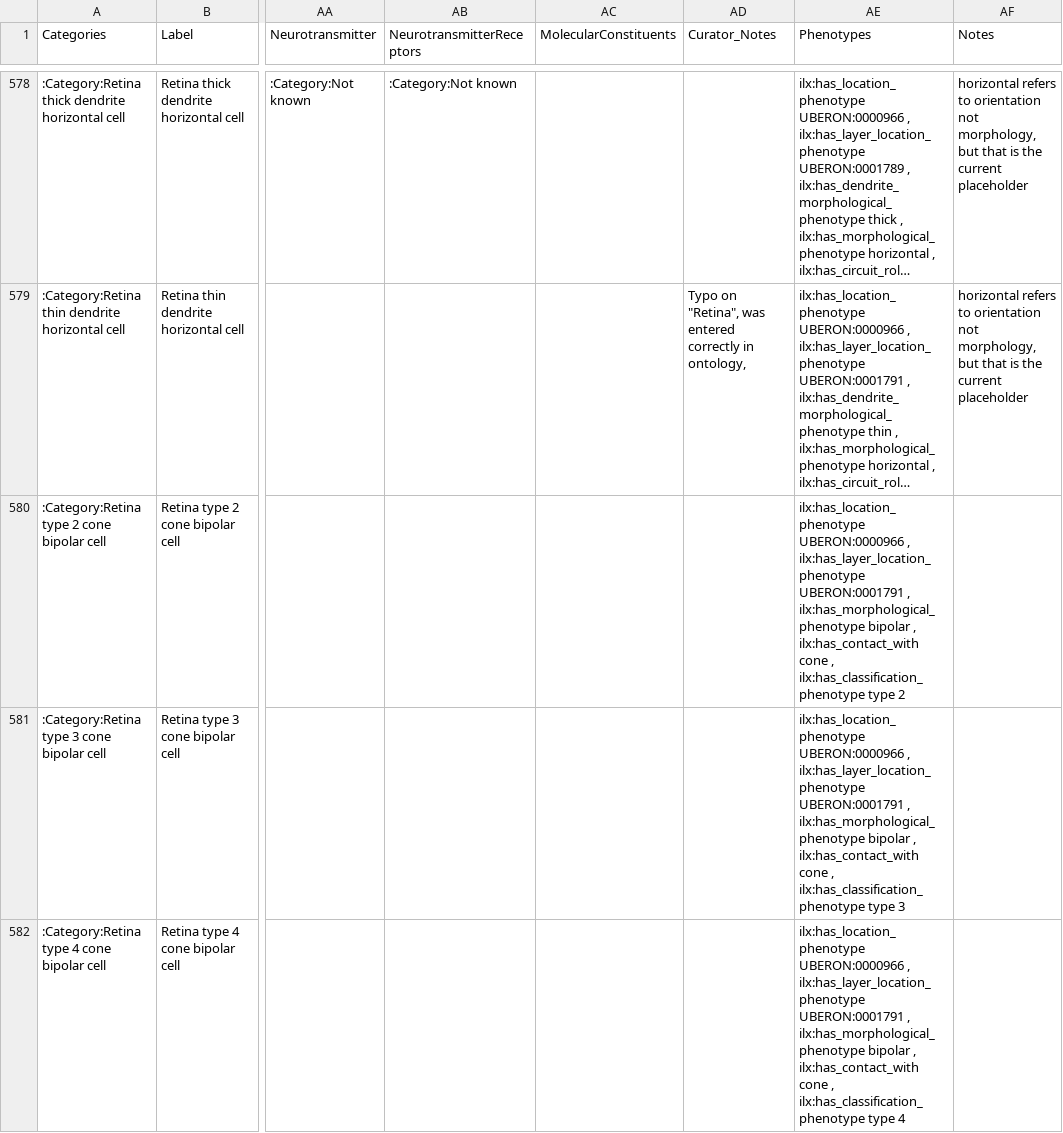
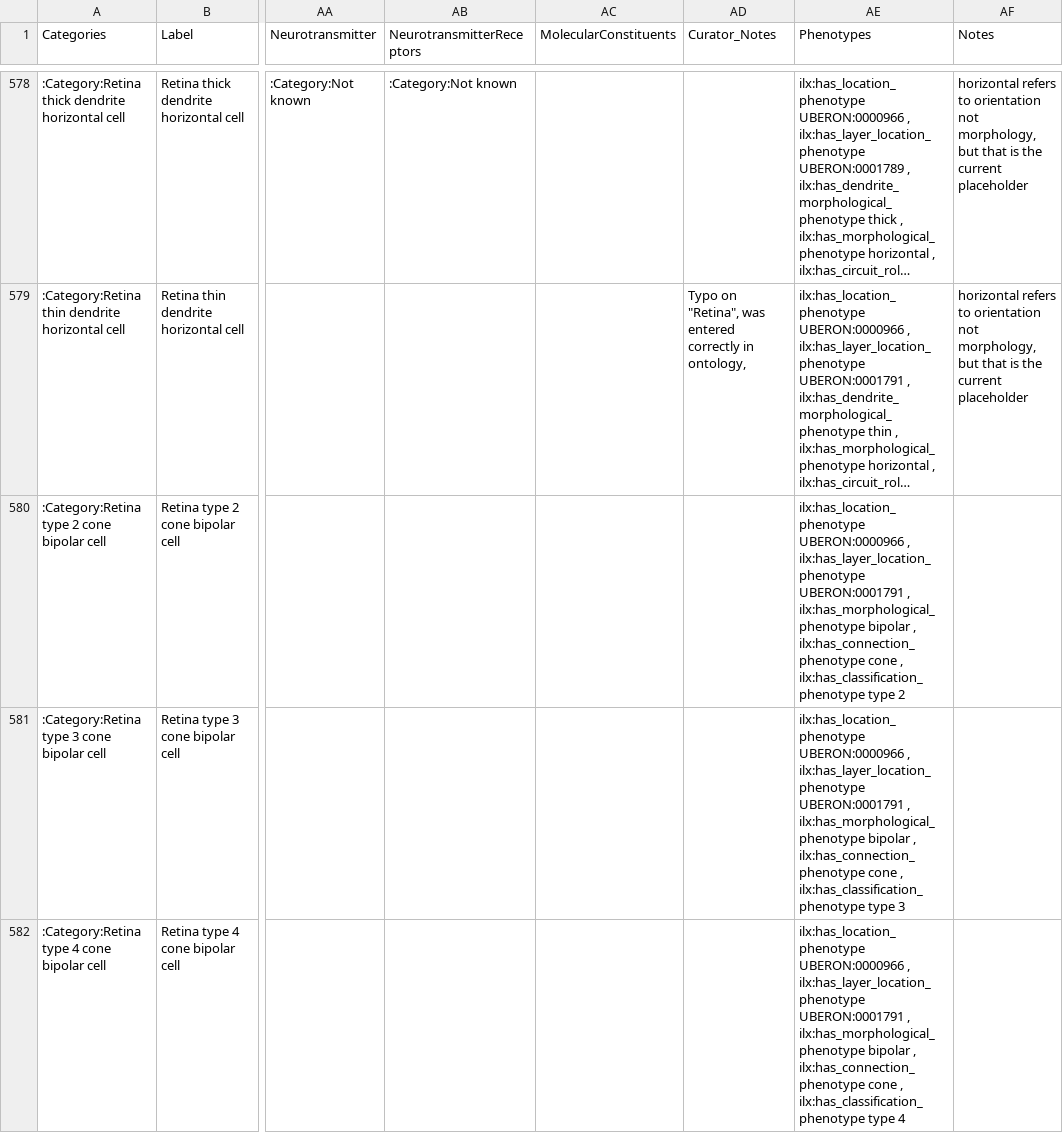
Before and after one commit to tgbugs/nlxeol, a CSV file: neuron_data_curated.csv, drawn as a sheet; only a part is shown, gaps mark what is left out; long unchanged cells end in …; the diff covers the shown part only; the diff names each change by its address in the sheet, - before the commit and + after, or states it on an @@ line.

Commit message:
ndc has contact with -> has connection phenotype

```diff
--- a/neuron_data_curated.csv
+++ b/neuron_data_curated.csv
-AE580 (Phenotypes): …bipolar , ilx:has_contact_with cone ,…
+AE580 (Phenotypes): …bipolar , ilx:has_connection_phenotype cone ,…
-AE581 (Phenotypes): …bipolar , ilx:has_contact_with cone ,…
+AE581 (Phenotypes): …bipolar , ilx:has_connection_phenotype cone ,…
-AE582 (Phenotypes): …bipolar , ilx:has_contact_with cone ,…
+AE582 (Phenotypes): …bipolar , ilx:has_connection_phenotype cone ,…
```
Also changed, not shown: 3 edited cells elsewhere in this file.
